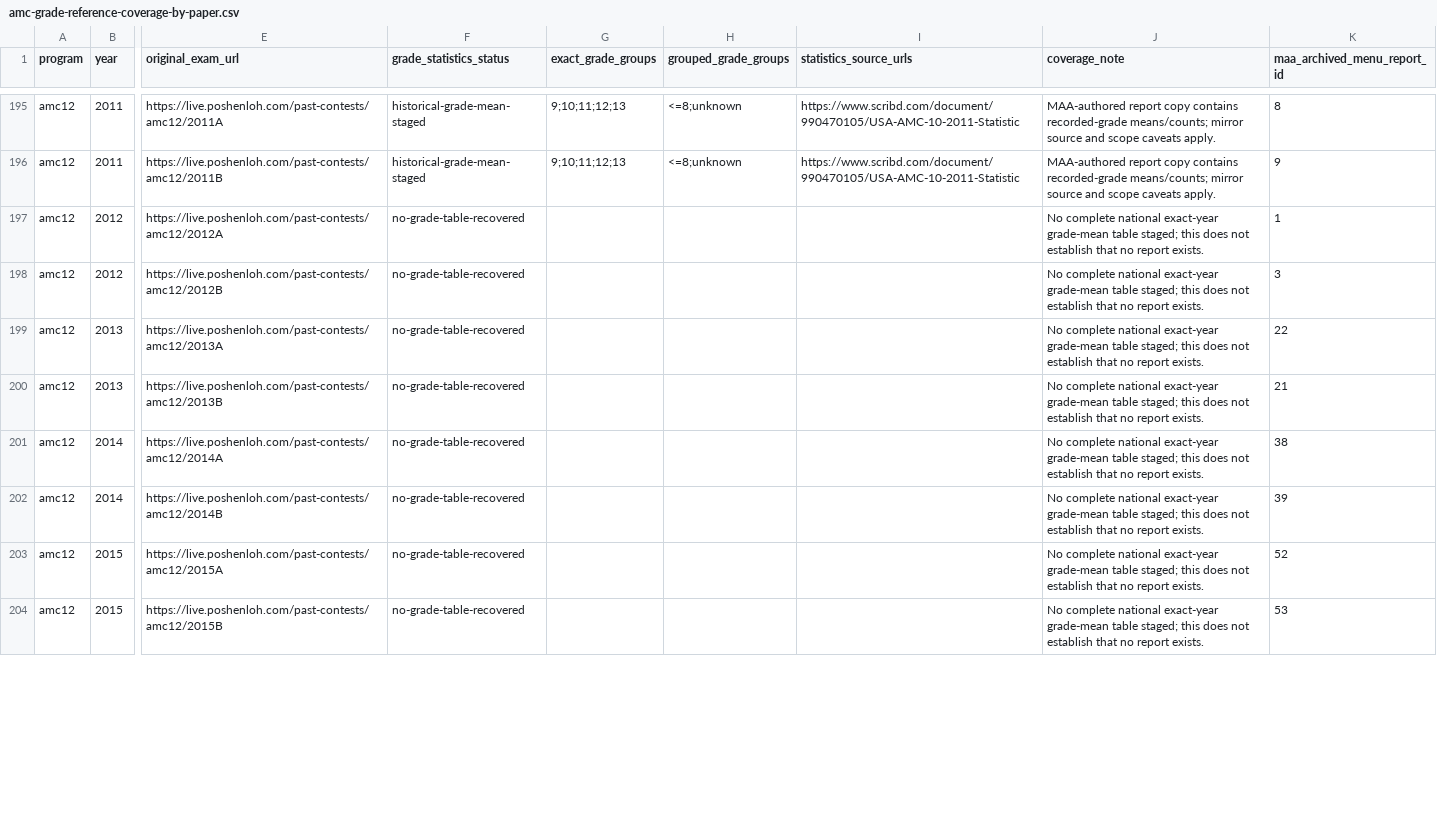
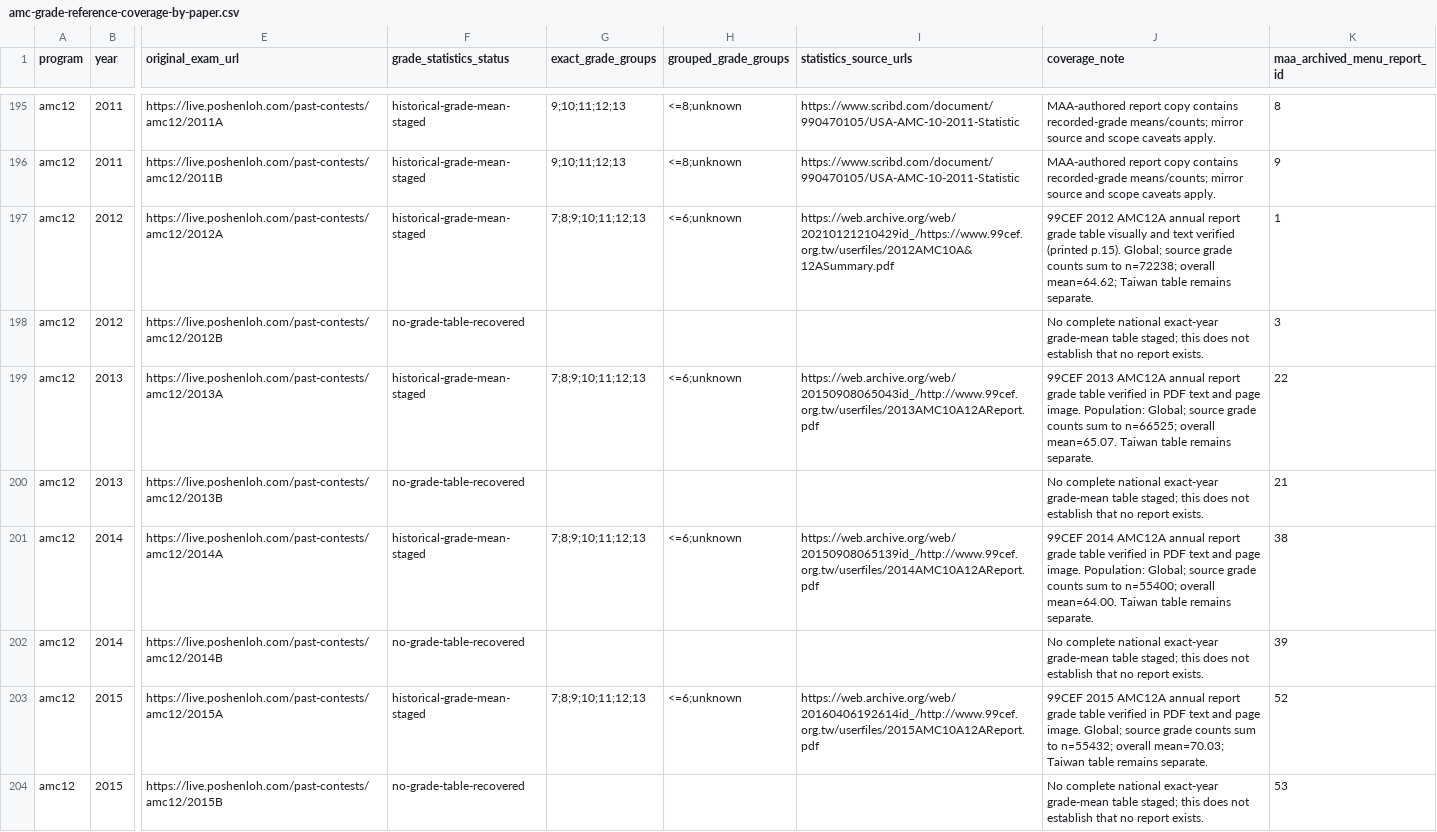
Before and after one commit to docssam1/lete-on, a CSV file: boarding-school-math/competition/historical-amc-grade/amc-grade-reference-coverage-by-paper.csv, drawn as a sheet; only a part is shown, gaps mark what is left out; the diff covers the shown part only; the diff names each change by its address in the sheet, - before the commit and + after, or states it on an @@ line.

Commit message:
Add annual AMC 12A grade comparison data

```diff
--- a/boarding-school-math/competition/historical-amc-grade/amc-grade-reference-coverage-by-paper.csv
+++ b/boarding-school-math/competition/historical-amc-grade/amc-grade-reference-coverage-by-paper.csv
-F197 (grade_statistics_status): no-grade-table-recovered
+F197 (grade_statistics_status): historical-grade-mean-staged
-G197 (exact_grade_groups): (empty)
+G197 (exact_grade_groups): 7;8;9;10;11;12;13
-H197 (grouped_grade_groups): (empty)
+H197 (grouped_grade_groups): <=6;unknown
-I197 (statistics_source_urls): (empty)
+I197 (statistics_source_urls): https://web.archive.org/web/20210121210429id_/https://www.99cef.org.tw/userfiles/2012AMC10A&12ASummary.pdf
-J197 (coverage_note): No complete national exact-year grade-mean table staged; this does not establish that no report exists.
+J197 (coverage_note): 99CEF 2012 AMC12A annual report grade table visually and text verified (printed p.15). Global; source grade counts sum to n=72238; overall mean=64.62; Taiwan table remains separate.
-F199 (grade_statistics_status): no-grade-table-recovered
+F199 (grade_statistics_status): historical-grade-mean-staged
-G199 (exact_grade_groups): (empty)
+G199 (exact_grade_groups): 7;8;9;10;11;12;13
-H199 (grouped_grade_groups): (empty)
+H199 (grouped_grade_groups): <=6;unknown
-I199 (statistics_source_urls): (empty)
+I199 (statistics_source_urls): https://web.archive.org/web/20150908065043id_/http://www.99cef.org.tw/userfiles/2013AMC10A12AReport.pdf
-J199 (coverage_note): No complete national exact-year grade-mean table staged; this does not establish that no report exists.
+J199 (coverage_note): 99CEF 2013 AMC12A annual report grade table verified in PDF text and page image. Population: Global; source grade counts sum to n=66525; overall mean=65.07. Taiwan table remains separate.
-F201 (grade_statistics_status): no-grade-table-recovered
+F201 (grade_statistics_status): historical-grade-mean-staged
-G201 (exact_grade_groups): (empty)
+G201 (exact_grade_groups): 7;8;9;10;11;12;13
-H201 (grouped_grade_groups): (empty)
+H201 (grouped_grade_groups): <=6;unknown
-I201 (statistics_source_urls): (empty)
+I201 (statistics_source_urls): https://web.archive.org/web/20150908065139id_/http://www.99cef.org.tw/userfiles/2014AMC10A12AReport.pdf
-J201 (coverage_note): No complete national exact-year grade-mean table staged; this does not establish that no report exists.
+J201 (coverage_note): 99CEF 2014 AMC12A annual report grade table verified in PDF text and page image. Population: Global; source grade counts sum to n=55400; overall mean=64.00. Taiwan table remains separate.
-F203 (grade_statistics_status): no-grade-table-recovered
+F203 (grade_statistics_status): historical-grade-mean-staged
-G203 (exact_grade_groups): (empty)
+G203 (exact_grade_groups): 7;8;9;10;11;12;13
-H203 (grouped_grade_groups): (empty)
+H203 (grouped_grade_groups): <=6;unknown
-I203 (statistics_source_urls): (empty)
+I203 (statistics_source_urls): https://web.archive.org/web/20160406192614id_/http://www.99cef.org.tw/userfiles/2015AMC10A12AReport.pdf
-J203 (coverage_note): No complete national exact-year grade-mean table staged; this does not establish that no report exists.
+J203 (coverage_note): 99CEF 2015 AMC12A annual report grade table verified in PDF text and page image. Global; source grade counts sum to n=55432; overall mean=70.03; Taiwan table remains separate.
```
Also changed, not shown: 10 edited cells elsewhere in this file, 5 other files.
